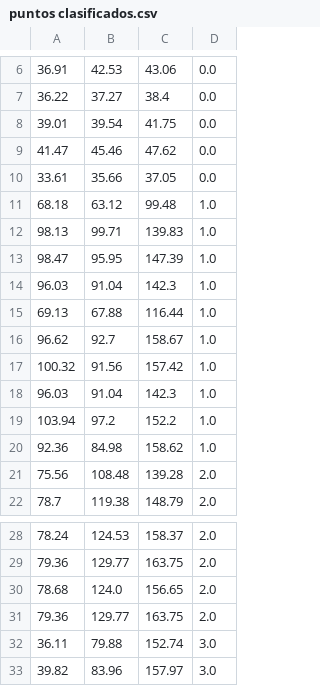
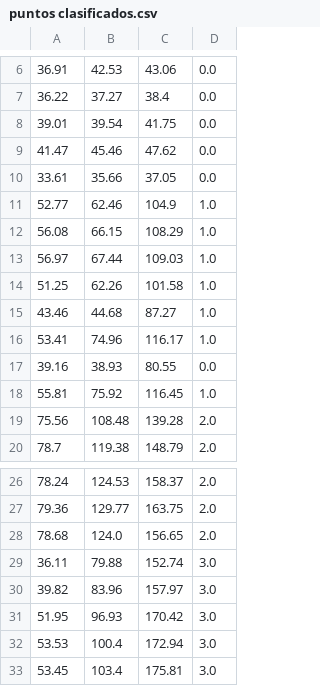
Before and after one commit to Juligassibe/Integrador-IA, a CSV file: Resultados/Imagenes/puntos clasificados.csv, drawn as a sheet; only a part is shown, gaps mark what is left out; the shorter side is filled out with more unchanged rows; removed rows and columns are numbered as before the commit, all else as after; the diff names each change by its address in the sheet, - before the commit and + after, or states it on an @@ line.

```diff
--- a/Resultados/Imagenes/puntos clasificados.csv
+++ b/Resultados/Imagenes/puntos clasificados.csv
-row 11: 68.18 | 63.12 | 99.48 | 1.0
-row 12: 98.13 | 99.71 | 139.83 | 1.0
-row 13: 98.47 | 95.95 | 147.39 | 1.0
-row 14: 96.03 | 91.04 | 142.3 | 1.0
-row 15: 69.13 | 67.88 | 116.44 | 1.0
-row 16: 96.62 | 92.7 | 158.67 | 1.0
-row 17: 100.32 | 91.56 | 157.42 | 1.0
-row 18: 96.03 | 91.04 | 142.3 | 1.0
-row 19: 103.94 | 97.2 | 152.2 | 1.0
-row 20: 92.36 | 84.98 | 158.62 | 1.0
+row 11: 52.77 | 62.46 | 104.9 | 1.0
+row 12: 56.08 | 66.15 | 108.29 | 1.0
+row 13: 56.97 | 67.44 | 109.03 | 1.0
+row 14: 51.25 | 62.26 | 101.58 | 1.0
+row 15: 43.46 | 44.68 | 87.27 | 1.0
+row 16: 53.41 | 74.96 | 116.17 | 1.0
+row 17: 39.16 | 38.93 | 80.55 | 0.0
+row 18: 55.81 | 75.92 | 116.45 | 1.0
-row 31: 79.36 | 129.77 | 163.75 | 2.0
```
Also changed, not shown: Resultados/Imagenes/puntos imagenes.csv, 8 other files.
